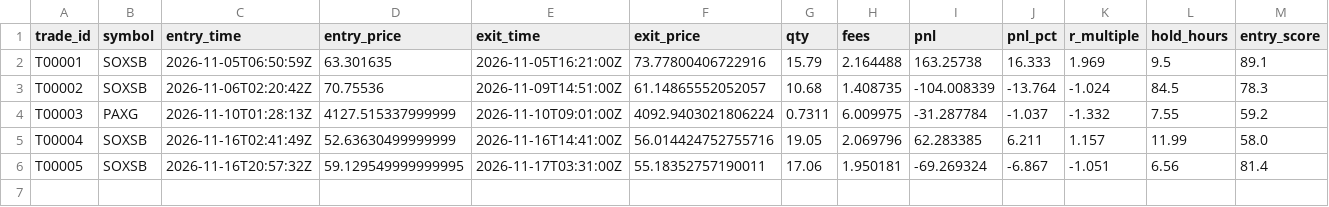
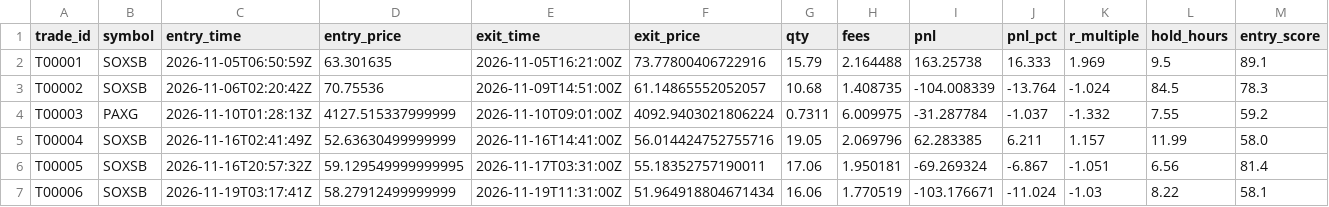
Before and after one commit to khawajayy/PaperTrading, a CSV file: docs/data/trades.csv, drawn as a sheet; only a part is shown; rows hold the shown columns only; the diff names each change by its address in the sheet, - before the commit and + after, or states it on an @@ line.

```diff
--- a/docs/data/trades.csv
+++ b/docs/data/trades.csv
+row 7: T00006 | SOXSB | 2026-11-19T03:17:41Z | 58.27912499999999 | 2026-11-19T11:31:00Z | 51.964918804671434 | 16.06 | 1.770519 | -103.176671 | -11.024 | -1.03 | 8.22 | 58.1
```
Also changed, not shown: docs/data/equity.csv, docs/data/ledger.csv, 2 other files.
